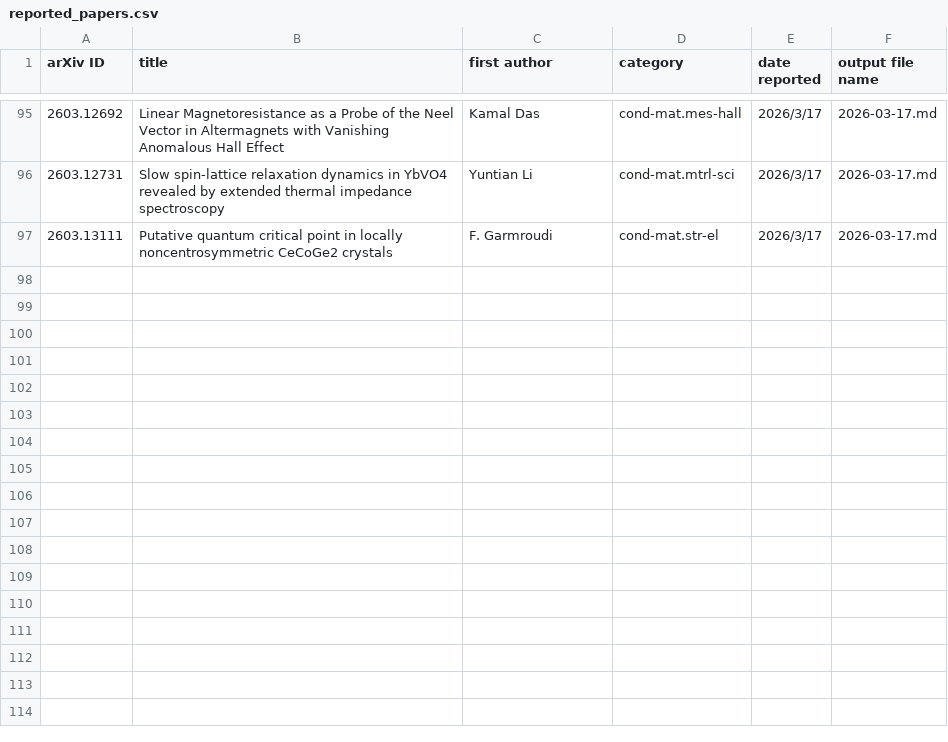
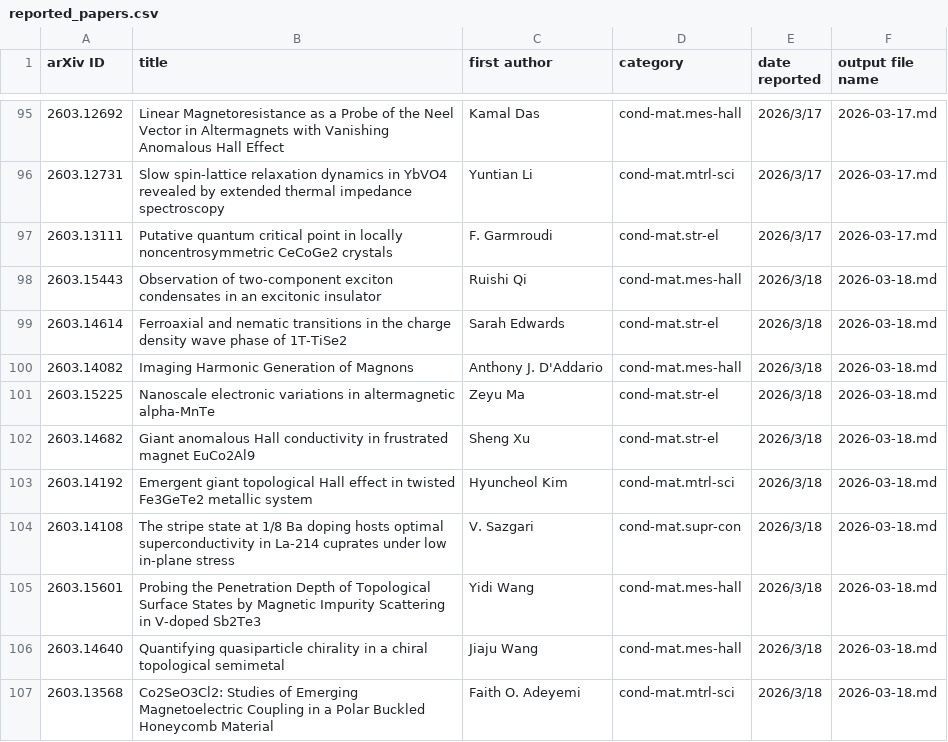
Before and after one commit to rd070672/arxiv-review, a CSV file: src/phys/reported_papers.csv, drawn as a sheet; only a part is shown, gaps mark what is left out.

```diff
--- a/src/phys/reported_papers.csv
+++ b/src/phys/reported_papers.csv
@@ -97 +97,11 @@ arXiv ID,title,first author,category,date reported,output file name
 2603.13111,Putative quantum critical point in locally noncentrosymmetric CeCoGe2 crystals,F. Garmroudi,cond-mat.str-el,2026/3/17,2026-03-17.md
+2603.15443,Observation of two-component exciton condensates in an excitonic insulator,Ruishi Qi,cond-mat.mes-hall,2026/3/18,2026-03-18.md
+2603.14614,Ferroaxial and nematic transitions in the charge density wave phase of 1T-TiSe2,Sarah Edwards,cond-mat.str-el,2026/3/18,2026-03-18.md
+2603.14082,Imaging Harmonic Generation of Magnons,Anthony J. D'Addario,cond-mat.mes-hall,2026/3/18,2026-03-18.md
+2603.15225,Nanoscale electronic variations in altermagnetic alpha-MnTe,Zeyu Ma,cond-mat.str-el,2026/3/18,2026-03-18.md
+2603.14682,Giant anomalous Hall conductivity in frustrated magnet EuCo2Al9,Sheng Xu,cond-mat.str-el,2026/3/18,2026-03-18.md
+2603.14192,Emergent giant topological Hall effect in twisted Fe3GeTe2 metallic system,Hyuncheol Kim,cond-mat.mtrl-sci,2026/3/18,2026-03-18.md
+2603.14108,The stripe state at 1/8 Ba doping hosts optimal superconductivity in La-214 cuprates under low in-plane stress,V. Sazgari,cond-mat.supr-con,2026/3/18,2026-03-18.md
+2603.15601,Probing the Penetration Depth of Topological Surface States by Magnetic Impurity Scattering in V-doped Sb2Te3,Yidi Wang,cond-mat.mes-hall,2026/3/18,2026-03-18.md
+2603.14640,Quantifying quasiparticle chirality in a chiral topological semimetal,Jiaju Wang,cond-mat.mes-hall,2026/3/18,2026-03-18.md
+2603.13568,Co2SeO3Cl2: Studies of Emerging Magnetoelectric Coupling in a Polar Buckled Honeycomb Material,Faith O. Adeyemi,cond-mat.mtrl-sci,2026/3/18,2026-03-18.md
```
Also changed, not shown: src/calc/reported_papers.csv, src/mi/reported_papers.csv, 51 other files.
